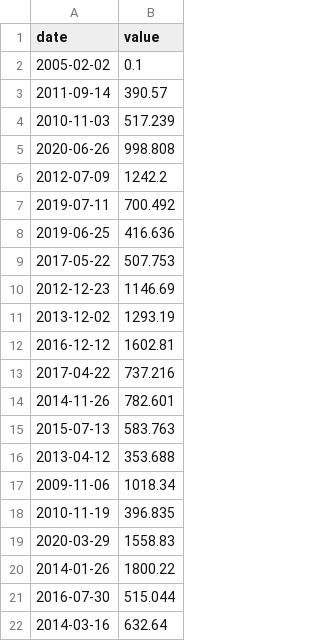
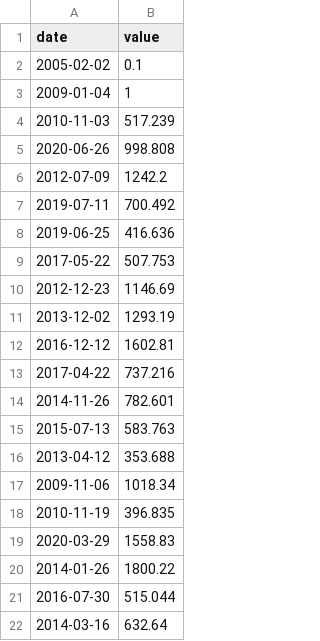
Before and after one commit to Zveaga/CPP-Modules, a CSV file: module_09/ex00/input.csv, drawn as a sheet; removed rows and columns are numbered as before the commit, all else as after; the diff names each change by its address in the sheet, - before the commit and + after, or states it on an @@ line.

```diff
--- a/module_09/ex00/input.csv
+++ b/module_09/ex00/input.csv
-row 3: 2011-09-14 | 390.57
+row 3: 2009-01-04 | 1
```
Also changed, not shown: module_09/ex00/data.csv, 2 other files.
